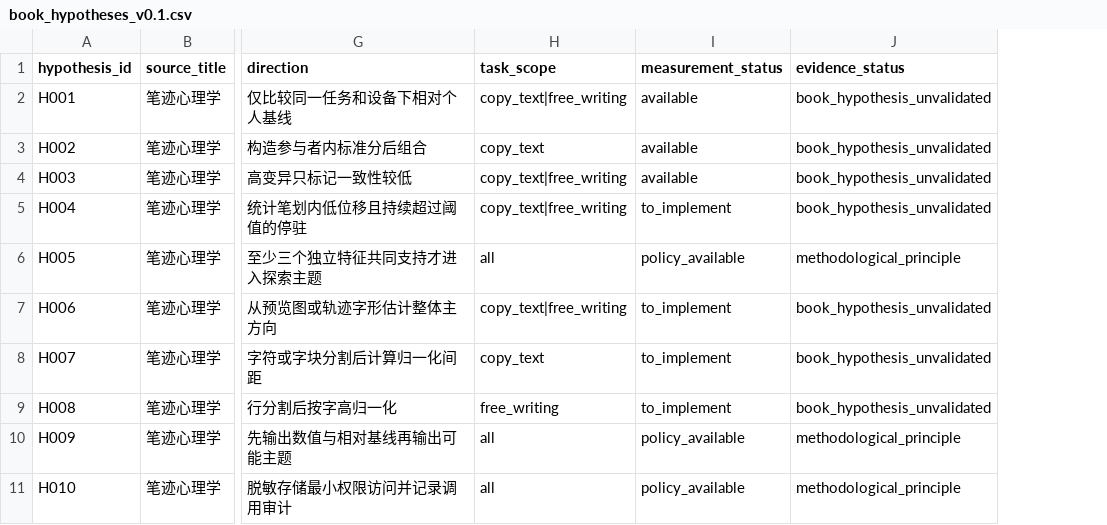
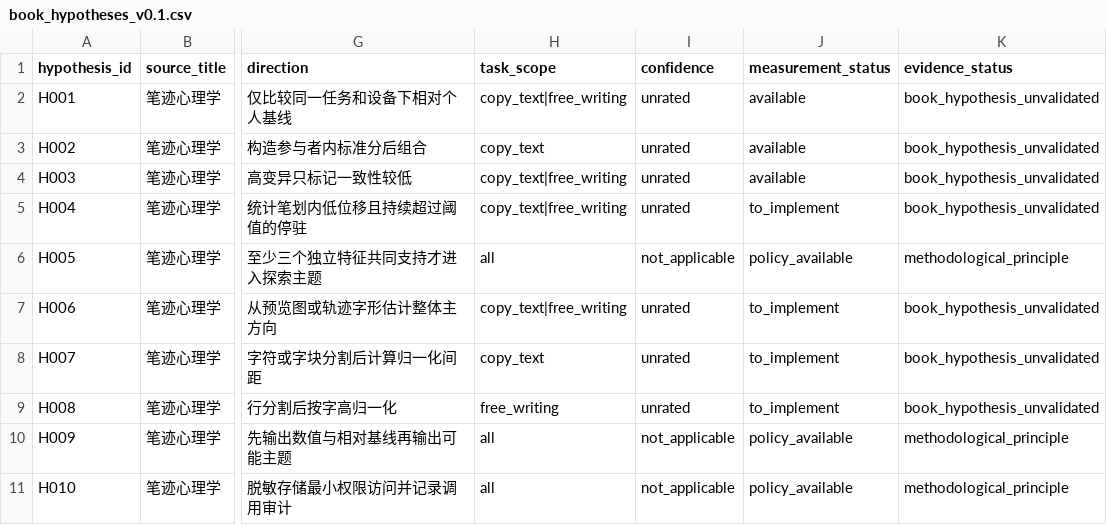
Before and after one commit to chanjumoyi/mindtrace-campus, a CSV file: research/knowledge/handwriting/book_hypotheses_v0.1.csv, drawn as a sheet; only a part is shown, gaps mark what is left out; the diff names each change by its address in the sheet, - before the commit and + after, or states it on an @@ line.

Commit message:
fix: 修复依赖、配置与脚本缺陷，使 demo 全链路可运行
环境与依赖
- 文档明确必须用 Python 3.12 建虚拟环境：固定版本 pydantic 2.11.x 在 3.13/3.14 上没有
  预编译包，安装会在 pydantic-core 处失败
- 新增 research/requirements.txt（numpy、pypdf），补齐研究脚本此前未声明的依赖

后端
- 打通此前无人读取的 LLM 配置：新增 services/chat.py，LLM_MODE/LLM_MODEL/
  DEEPSEEK_API_KEY/LLM_BASE_URL 真正生效；默认 mock，无密钥或调用失败时安全降级
- 新增 GET /api/v1/ai/health 与 /handwriting/health，暴露 LLM 模式与基线模型产物状态
- /modules 移入 api_router，去掉 main.py 里硬编码的 /api/v1 前缀
- baseline.py：校验特征名白名单与参数有限性，拒绝未知特征和 NaN 模型；非有限分数
  回退到量表中点而不是最大值；模型路径按仓库根解析，不再受启动目录影响
- models.py：用显式 UTC 默认值替代废弃的 datetime.utcnow

研究脚本
- build_handwriting_dataset.py：修正引用不存在模块的错误，改为复用后端特征提取器，
  并逐行容错、缺数据时给出明确提示
- import_handwriting_bundle.py：修复路径穿越写入（participantId 白名单 + 目录包含校验），
  并在复制归档前先校验输入
- import_handwriting_json.py：拒绝含路径字符的 participantId；朴素时间按 UTC 解释；
  同名样本不再互相覆盖
- train_handwriting_baseline.py：空数据集与奇异拟合显式报错；常量列尺度兜底；
  禁止写出含 NaN 的 JSON；均值基线同样裁剪到 1-5
- 其余脚本：文件缺失时给出可读提示，不再抛 traceback

配置、文档与测试
- docker-compose 透传 LLM_*/QWEN_*，让笔迹解释层在容器里也能配置
- 前端基址说明移到 frontend/.env.example（Vite 不读取仓库根目录的 .env）
- .gitignore 忽略 docs/ 下的立项报告二进制，避免误提交
- 统一 book_hypotheses CSV 与知识接入规则的列定义；修正 workflow 中不存在的服务与
  工具名，补齐笔迹 workflow 与工具 schema；RAG 主题枚举补上 handwriting
- tests/README 与 README 改用 python -m pytest；TestClient 改名避免 pytest 误收集；
  新增 mock 对话与 /ai/health 断言

```diff
--- a/research/knowledge/handwriting/book_hypotheses_v0.1.csv
+++ b/research/knowledge/handwriting/book_hypotheses_v0.1.csv
+column I (confidence), rows 2-11: unrated | unrated | unrated | unrated | not_applicable | unrated | unrated | unrated | not_applicable | not_applicable
```
Also changed, not shown: research/knowledge/handwriting/book_hypotheses_template.csv, 36 other files.
